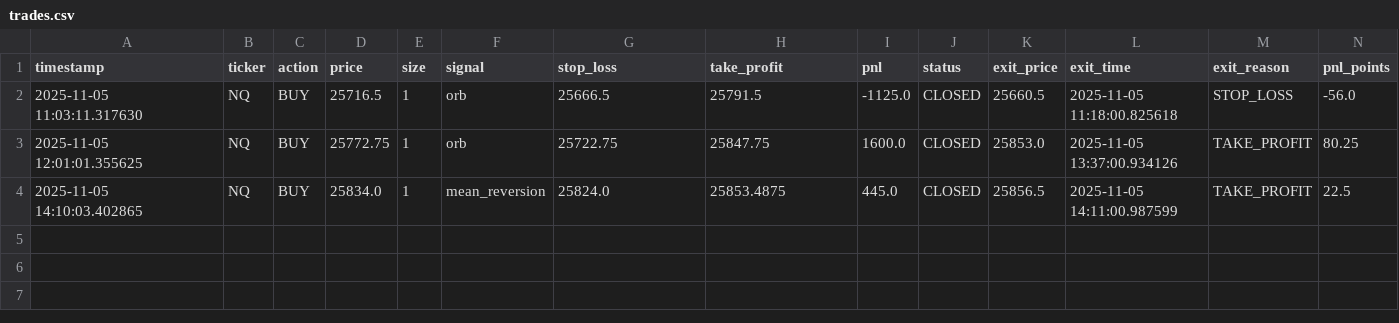
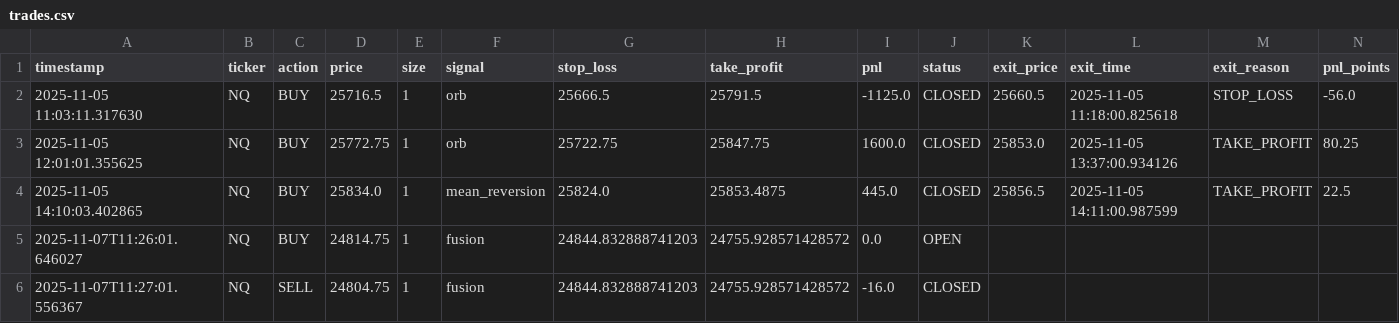
Before and after one commit to bschmid512/NQ-BOT-V2, a CSV file: data/trades.csv, drawn as a sheet; only a part is shown; rows hold the shown columns only; the diff names each change by its address in the sheet, - before the commit and + after, or states it on an @@ line.

```diff
--- a/data/trades.csv
+++ b/data/trades.csv
+row 5: 2025-11-07T11:26:01.646027 | NQ | BUY | 24814.75 | 1 | fusion | 24844.832888741203 | 24755.928571428572 | 0.0 | OPEN
+row 6: 2025-11-07T11:27:01.556367 | NQ | SELL | 24804.75 | 1 | fusion | 24844.832888741203 | 24755.928571428572 | -16.0 | CLOSED
```
Also changed, not shown: data/nq_live_data.csv, data/signals.csv, 22 other files.
